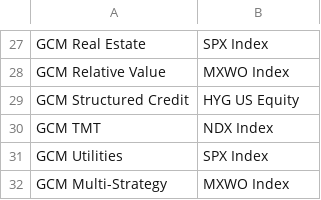
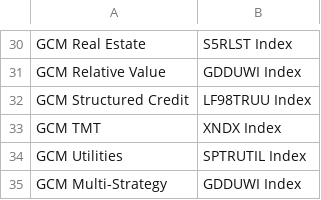
Before and after one commit to msmall-gcmlp/Gcm.InvestmentsReporting, a CSV file: AzureFunctions/_legacy/Reports/reports/performance_quality/peer_group_to_arb_mapping.csv, drawn as a sheet; only a part is shown, gaps mark what is left out; addresses are those after the commit; the diff covers the shown part only; the diff names each change by its address in the sheet, - before the commit and + after, or states it on an @@ line.

```diff
--- a/AzureFunctions/_legacy/Reports/reports/performance_quality/peer_group_to_arb_mapping.csv
+++ b/AzureFunctions/_legacy/Reports/reports/performance_quality/peer_group_to_arb_mapping.csv
-B30: SPX Index
+B30: S5RLST Index
-B31: MXWO Index
+B31: GDDUWI Index
-B32: HYG US Equity
+B32: LF98TRUU Index
-B33: NDX Index
+B33: XNDX Index
-B34: SPX Index
+B34: SPTRUTIL Index
-B35: MXWO Index
+B35: GDDUWI Index
```
Also changed, not shown: 3 added rows and 19 edited cells elsewhere in this file, 3 other files.
